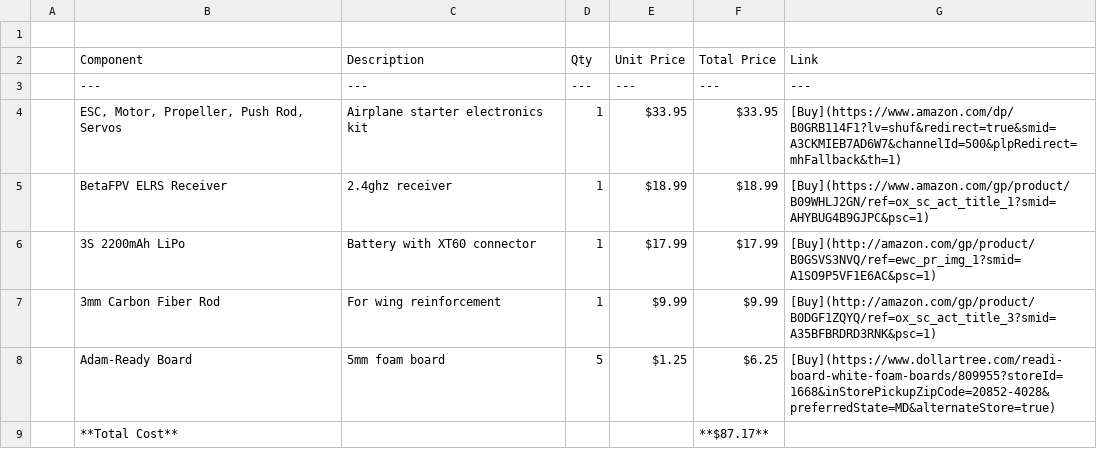
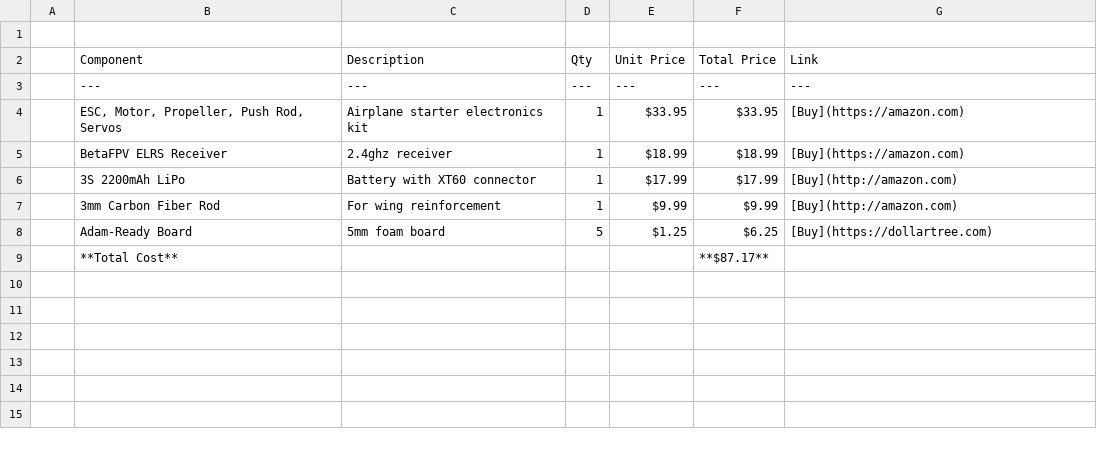
Before and after one commit to ryanjetplane1/RC-Foam-Plane, a CSV file: parts.csv, drawn as a sheet.

Commit message:
Update parts.csv

```diff
--- a/parts.csv
+++ b/parts.csv
@@ -3,7 +3,7 @@
 | --- | --- | --- | --- | --- | --- |
-| ESC, Motor, Propeller, Push Rod, Servos | Airplane starter electronics kit | 1 | $33.95 | $33.95 | [Buy](https://www.amazon.com/dp/B0GRB114F1?lv=shuf&redirect=true&smid=A3CKMIEB7AD6W7&channelId=500&plpRedirect=mhFallback&th=1) |
-| BetaFPV ELRS Receiver | 2.4ghz receiver | 1 | $18.99 | $18.99 | [Buy](https://www.amazon.com/gp/product/B09WHLJ2GN/ref=ox_sc_act_title_1?smid=AHYBUG4B9GJPC&psc=1) |
-| 3S 2200mAh LiPo | Battery with XT60 connector | 1 | $17.99 | $17.99 | [Buy](http://amazon.com/gp/product/B0GSVS3NVQ/ref=ewc_pr_img_1?smid=A1SO9P5VF1E6AC&psc=1) |
-| 3mm Carbon Fiber Rod | For wing reinforcement | 1 | $9.99 | $9.99 | [Buy](http://amazon.com/gp/product/B0DGF1ZQYQ/ref=ox_sc_act_title_3?smid=A35BFBRDRD3RNK&psc=1) |
-| Adam-Ready Board | 5mm foam board | 5 | $1.25 | $6.25 | [Buy](https://www.dollartree.com/readi-board-white-foam-boards/809955?storeId=1668&inStorePickupZipCode=20852-4028&preferredState=MD&alternateStore=true) |
+| ESC, Motor, Propeller, Push Rod, Servos | Airplane starter electronics kit | 1 | $33.95 | $33.95 | [Buy](https://amazon.com) |
+| BetaFPV ELRS Receiver | 2.4ghz receiver | 1 | $18.99 | $18.99 | [Buy](https://amazon.com) |
+| 3S 2200mAh LiPo | Battery with XT60 connector | 1 | $17.99 | $17.99 | [Buy](http://amazon.com) |
+| 3mm Carbon Fiber Rod | For wing reinforcement | 1 | $9.99 | $9.99 | [Buy](http://amazon.com) |
+| Adam-Ready Board | 5mm foam board | 5 | $1.25 | $6.25 | [Buy](https://dollartree.com) |
 | **Total Cost** | | | | **$87.17** | |
```
